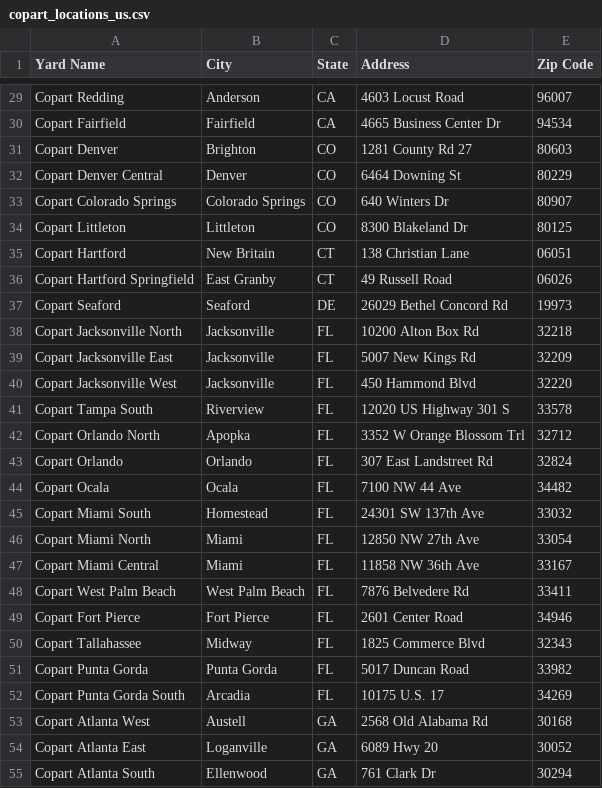
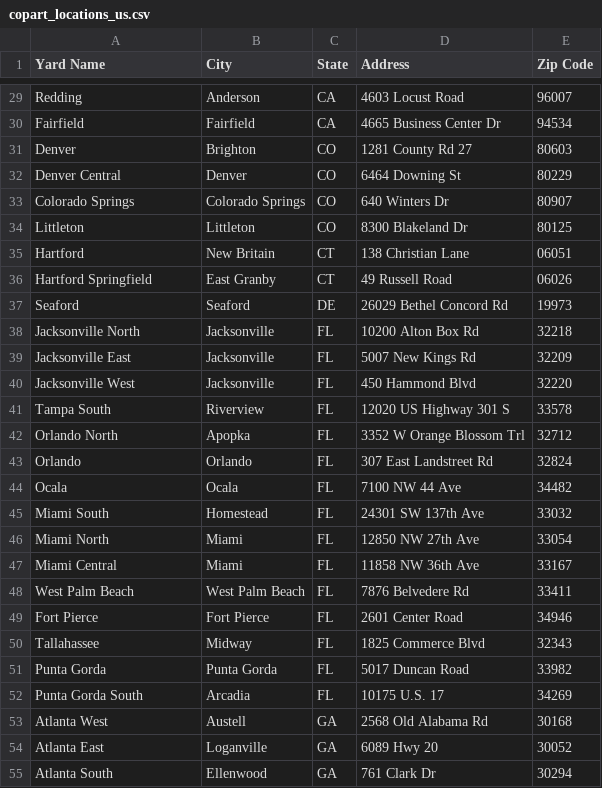
Before and after one commit to jeffliaw-svg/CompensationAnalysis, a CSV file: copart_locations_us.csv, drawn as a sheet; only a part is shown, gaps mark what is left out; the diff covers the shown part only; the diff names each change by its address in the sheet, - before the commit and + after, or states it on an @@ line.

```diff
--- a/copart_locations_us.csv
+++ b/copart_locations_us.csv
-A29 (Yard Name): Copart Redding
+A29 (Yard Name): Redding
-A30 (Yard Name): Copart Fairfield
+A30 (Yard Name): Fairfield
-A31 (Yard Name): Copart Denver
+A31 (Yard Name): Denver
-A32 (Yard Name): Copart Denver Central
+A32 (Yard Name): Denver Central
-A33 (Yard Name): Copart Colorado Springs
+A33 (Yard Name): Colorado Springs
-A34 (Yard Name): Copart Littleton
+A34 (Yard Name): Littleton
-A35 (Yard Name): Copart Hartford
+A35 (Yard Name): Hartford
-A36 (Yard Name): Copart Hartford Springfield
+A36 (Yard Name): Hartford Springfield
-A37 (Yard Name): Copart Seaford
+A37 (Yard Name): Seaford
-A38 (Yard Name): Copart Jacksonville North
+A38 (Yard Name): Jacksonville North
-A39 (Yard Name): Copart Jacksonville East
+A39 (Yard Name): Jacksonville East
-A40 (Yard Name): Copart Jacksonville West
+A40 (Yard Name): Jacksonville West
-A41 (Yard Name): Copart Tampa South
+A41 (Yard Name): Tampa South
-A42 (Yard Name): Copart Orlando North
+A42 (Yard Name): Orlando North
-A43 (Yard Name): Copart Orlando
+A43 (Yard Name): Orlando
-A44 (Yard Name): Copart Ocala
+A44 (Yard Name): Ocala
-A45 (Yard Name): Copart Miami South
+A45 (Yard Name): Miami South
-A46 (Yard Name): Copart Miami North
+A46 (Yard Name): Miami North
-A47 (Yard Name): Copart Miami Central
+A47 (Yard Name): Miami Central
-A48 (Yard Name): Copart West Palm Beach
+A48 (Yard Name): West Palm Beach
-A49 (Yard Name): Copart Fort Pierce
+A49 (Yard Name): Fort Pierce
-A50 (Yard Name): Copart Tallahassee
+A50 (Yard Name): Tallahassee
-A51 (Yard Name): Copart Punta Gorda
+A51 (Yard Name): Punta Gorda
-A52 (Yard Name): Copart Punta Gorda South
+A52 (Yard Name): Punta Gorda South
-A53 (Yard Name): Copart Atlanta West
+A53 (Yard Name): Atlanta West
-A54 (Yard Name): Copart Atlanta East
+A54 (Yard Name): Atlanta East
-A55 (Yard Name): Copart Atlanta South
+A55 (Yard Name): Atlanta South
```
Also changed, not shown: 170 edited cells elsewhere in this file, 4 other files.
